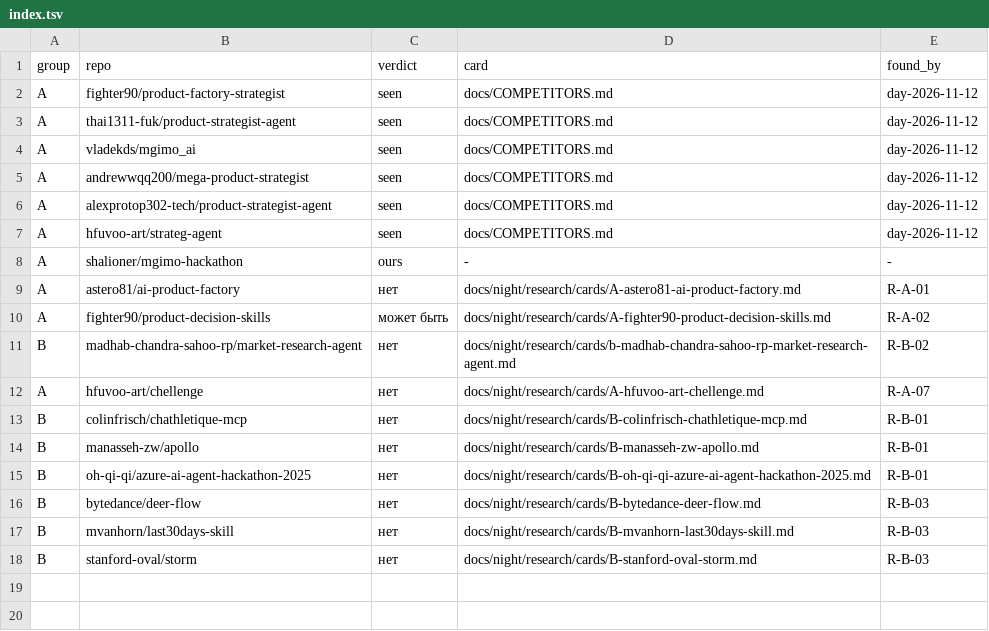
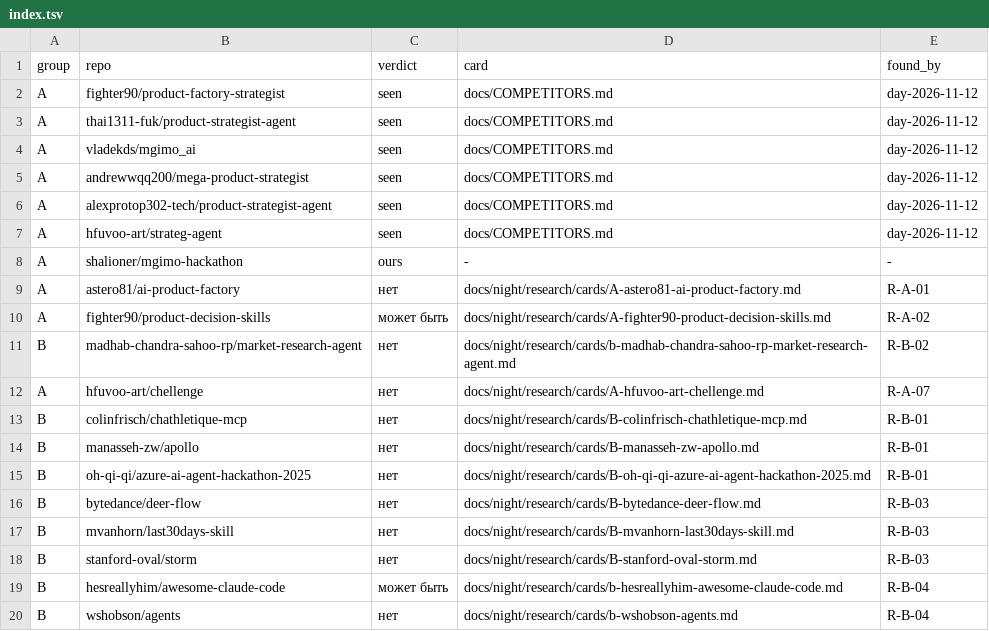
Before and after one commit to Shalioner/mgimo-hackathon, a TSV file: docs/night/research/index.tsv, drawn as a sheet; the diff names each change by its address in the sheet, - before the commit and + after, or states it on an @@ line.

Commit message:
night: статус и индекс после R-B-04

```diff
--- a/docs/night/research/index.tsv
+++ b/docs/night/research/index.tsv
+row 19: B | hesreallyhim/awesome-claude-code | может быть | docs/night/research/cards/b-hesreallyhim-awesome-claude-code.md | R-B-04
+row 20: B | wshobson/agents | нет | docs/night/research/cards/b-wshobson-agents.md | R-B-04
```
Also changed, not shown: 1 other file.
